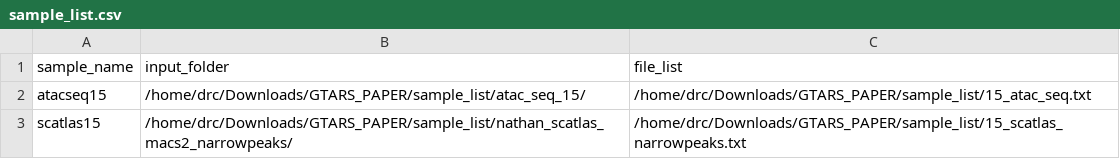
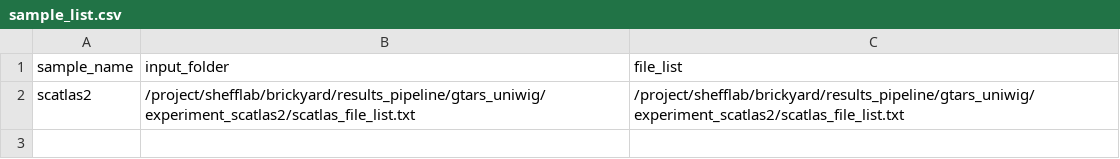
Before and after one commit to donaldcampbelljr/uniwig_paper_scripts, a CSV file: metadata/sample_list.csv, drawn as a sheet.

Commit message:
add hpc samples scatlas2

```diff
--- a/metadata/sample_list.csv
+++ b/metadata/sample_list.csv
@@ -1,3 +1,2 @@
 sample_name,input_folder,file_list
-atacseq15, /home/drc/Downloads/GTARS_PAPER/sample_list/atac_seq_15/,/home/drc/Downloads/GTARS_PAPER/sample_list/15_atac_seq.txt
-scatlas15, /home/drc/Downloads/GTARS_PAPER/sample_list/nathan_scatlas_macs2_narrowpeaks/,/home/drc/Downloads/GTARS_PAPER/sample_list/15_scatlas_narrowpeaks.txt
+scatlas2,/project/shefflab/brickyard/results_pipeline/gtars_uniwig/experiment_scatlas2/scatlas_file_list.txt,/project/shefflab/brickyard/results_pipeline/gtars_uniwig/experiment_scatlas2/scatlas_file_list.txt
```
